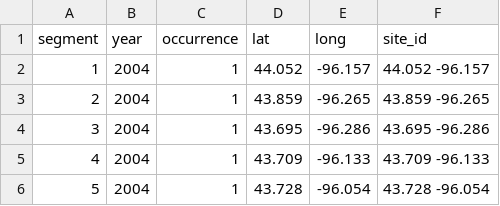
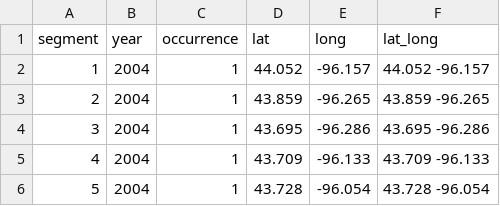
Before and after one commit to cfwahl/public-proj_topeka_shiner_occurance, a CSV file: data_fmt/data_mn_fmt.csv, drawn as a sheet; only a part is shown.

```diff
--- a/data_fmt/data_mn_fmt.csv
+++ b/data_fmt/data_mn_fmt.csv
@@ -1,2 +1,2 @@
-segment,year,occurrence,lat,long,site_id
+segment,year,occurrence,lat,long,lat_long
 1,2004,1,44.052,-96.157,44.052 -96.157
```
Also changed, not shown: 1 other file.
